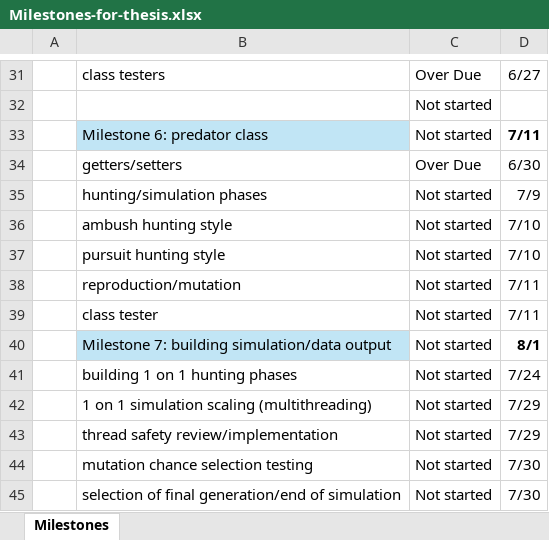
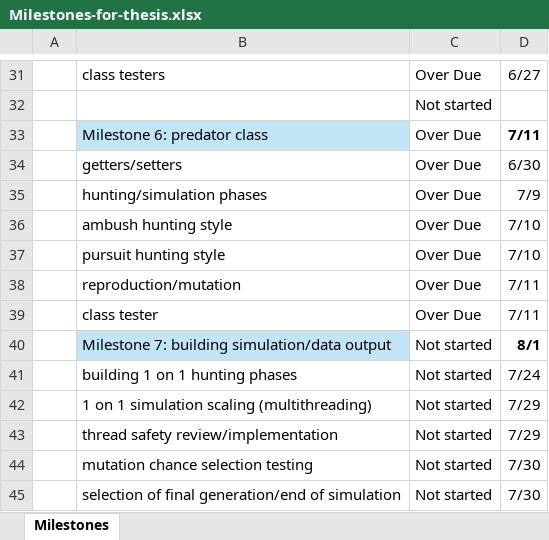
Before and after one commit to Bryce-Camuso/Simulation-of-Predatory-Evolution, an Excel workbook: documents/Milestones-for-thesis.xlsx, sheet Milestones, drawn as a sheet; only a part is shown, gaps mark what is left out; values as stored, in another font and other column widths than the file's, no borders; conditional formats not drawn; the diff names each change by its address in the sheet, - before the commit and + after, or states it on an @@ line.

Commit message:
milestone update

```diff
--- a/documents/Milestones-for-thesis.xlsx (sheet Milestones)
+++ b/documents/Milestones-for-thesis.xlsx (sheet Milestones)
-C33: Not started
+C33: Over Due
-C35:C39: Not started
+C35:C39: Over Due
```
